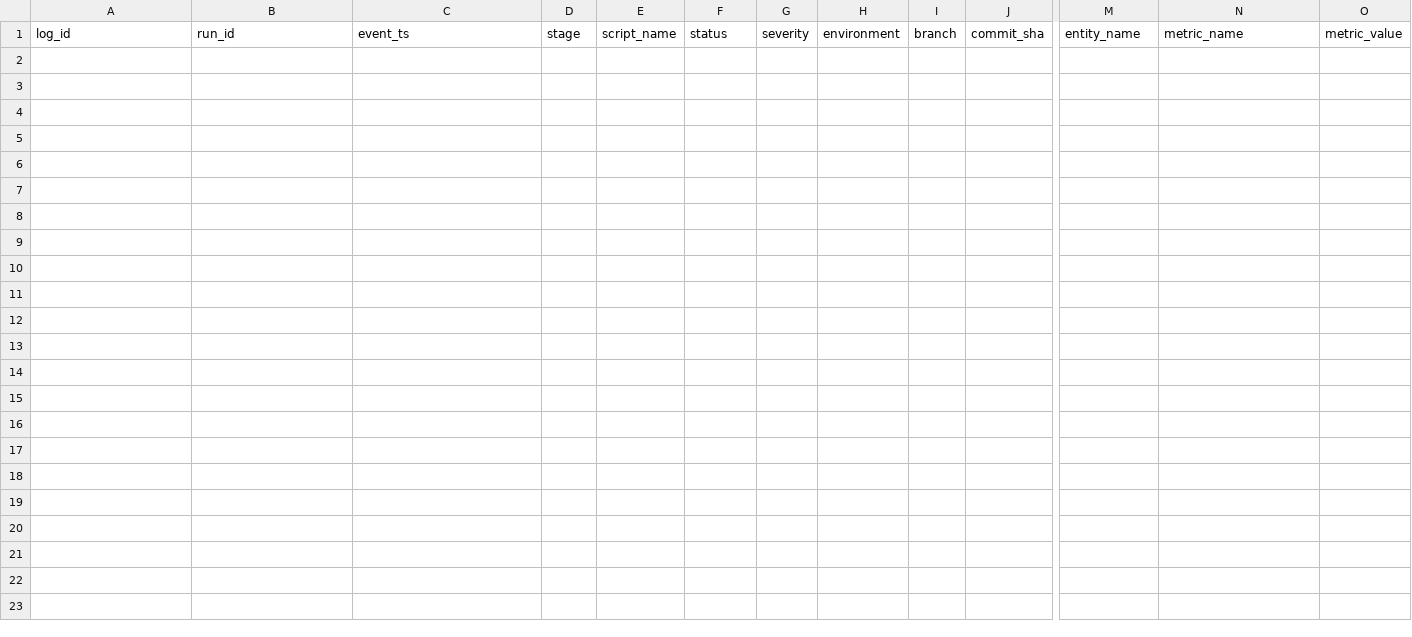
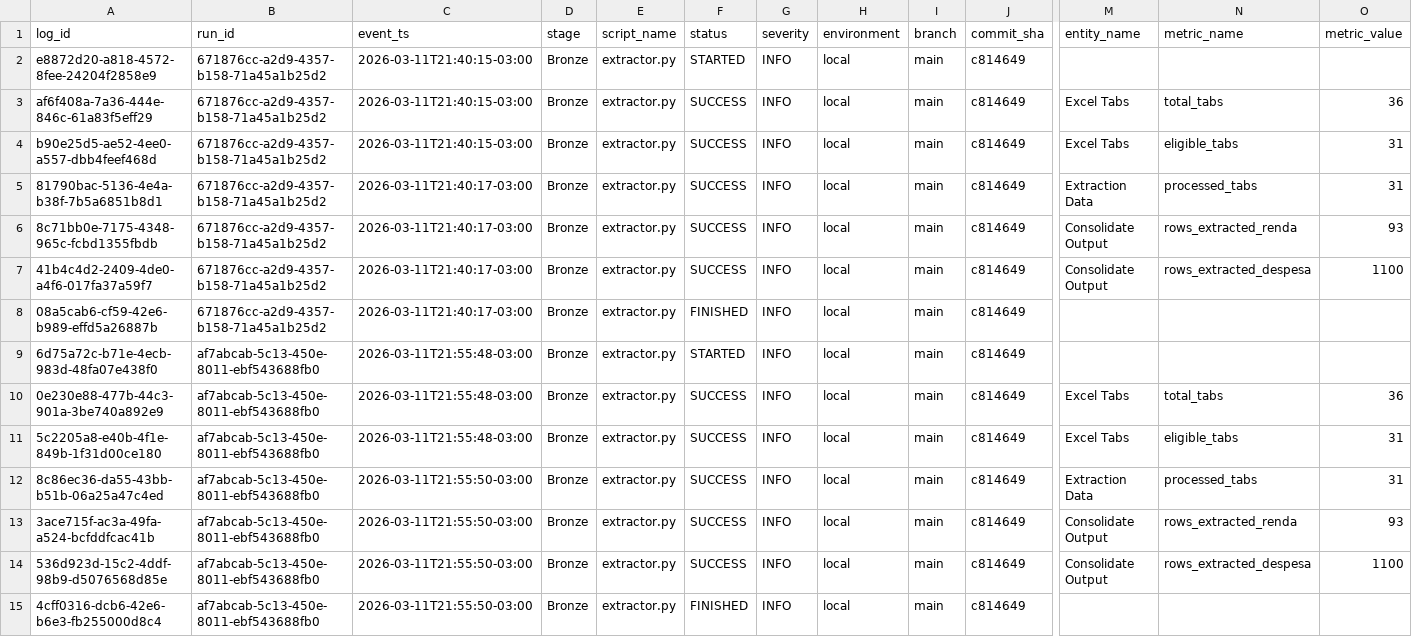
Before and after one commit to LuanChristianSilva/automacao-financeira-medalhao, a CSV file: logs/extractor_log.csv, drawn as a sheet; only a part is shown, gaps mark what is left out; rows hold the shown columns only; the diff names each change by its address in the sheet, - before the commit and + after, or states it on an @@ line.

```diff
--- a/logs/extractor_log.csv
+++ b/logs/extractor_log.csv
+row 2: e8872d20-a818-4572-8fee-24204f2858e9 | 671876cc-a2d9-4357-b158-71a45a1b25d2 | 2026-03-11T21:40:15-03:00 | Bronze | extractor.py | STARTED | INFO | local | main | c814649
+row 3: af6f408a-7a36-444e-846c-61a83f5eff29 | 671876cc-a2d9-4357-b158-71a45a1b25d2 | 2026-03-11T21:40:15-03:00 | Bronze | extractor.py | SUCCESS | INFO | local | main | c814649 | Excel Tabs | total_tabs | 36
+row 4: b90e25d5-ae52-4ee0-a557-dbb4feef468d | 671876cc-a2d9-4357-b158-71a45a1b25d2 | 2026-03-11T21:40:15-03:00 | Bronze | extractor.py | SUCCESS | INFO | local | main | c814649 | Excel Tabs | eligible_tabs | 31
+row 5: 81790bac-5136-4e4a-b38f-7b5a6851b8d1 | 671876cc-a2d9-4357-b158-71a45a1b25d2 | 2026-03-11T21:40:17-03:00 | Bronze | extractor.py | SUCCESS | INFO | local | main | c814649 | Extraction Data | processed_tabs | 31
+row 6: 8c71bb0e-7175-4348-965c-fcbd1355fbdb | 671876cc-a2d9-4357-b158-71a45a1b25d2 | 2026-03-11T21:40:17-03:00 | Bronze | extractor.py | SUCCESS | INFO | local | main | c814649 | Consolidate Output | rows_extracted_renda | 93
+row 7: 41b4c4d2-2409-4de0-a4f6-017fa37a59f7 | 671876cc-a2d9-4357-b158-71a45a1b25d2 | 2026-03-11T21:40:17-03:00 | Bronze | extractor.py | SUCCESS | INFO | local | main | c814649 | Consolidate Output | rows_extracted_despesa | 1100
+row 8: 08a5cab6-cf59-42e6-b989-effd5a26887b | 671876cc-a2d9-4357-b158-71a45a1b25d2 | 2026-03-11T21:40:17-03:00 | Bronze | extractor.py | FINISHED | INFO | local | main | c814649
+row 9: 6d75a72c-b71e-4ecb-983d-48fa07e438f0 | af7abcab-5c13-450e-8011-ebf543688fb0 | 2026-03-11T21:55:48-03:00 | Bronze | extractor.py | STARTED | INFO | local | main | c814649
+row 10: 0e230e88-477b-44c3-901a-3be740a892e9 | af7abcab-5c13-450e-8011-ebf543688fb0 | 2026-03-11T21:55:48-03:00 | Bronze | extractor.py | SUCCESS | INFO | local | main | c814649 | Excel Tabs | total_tabs | 36
+row 11: 5c2205a8-e40b-4f1e-849b-1f31d00ce180 | af7abcab-5c13-450e-8011-ebf543688fb0 | 2026-03-11T21:55:48-03:00 | Bronze | extractor.py | SUCCESS | INFO | local | main | c814649 | Excel Tabs | eligible_tabs | 31
+row 12: 8c86ec36-da55-43bb-b51b-06a25a47c4ed | af7abcab-5c13-450e-8011-ebf543688fb0 | 2026-03-11T21:55:50-03:00 | Bronze | extractor.py | SUCCESS | INFO | local | main | c814649 | Extraction Data | processed_tabs | 31
+row 13: 3ace715f-ac3a-49fa-a524-bcfddfcac41b | af7abcab-5c13-450e-8011-ebf543688fb0 | 2026-03-11T21:55:50-03:00 | Bronze | extractor.py | SUCCESS | INFO | local | main | c814649 | Consolidate Output | rows_extracted_renda | 93
+row 14: 536d923d-15c2-4ddf-98b9-d5076568d85e | af7abcab-5c13-450e-8011-ebf543688fb0 | 2026-03-11T21:55:50-03:00 | Bronze | extractor.py | SUCCESS | INFO | local | main | c814649 | Consolidate Output | rows_extracted_despesa | 1100
+row 15: 4cff0316-dcb6-42e6-b6e3-fb255000d8c4 | af7abcab-5c13-450e-8011-ebf543688fb0 | 2026-03-11T21:55:50-03:00 | Bronze | extractor.py | FINISHED | INFO | local | main | c814649
```
Also changed, not shown: logs/gold_load_log.csv, logs/silver_transform_log.csv, 20 other files.
